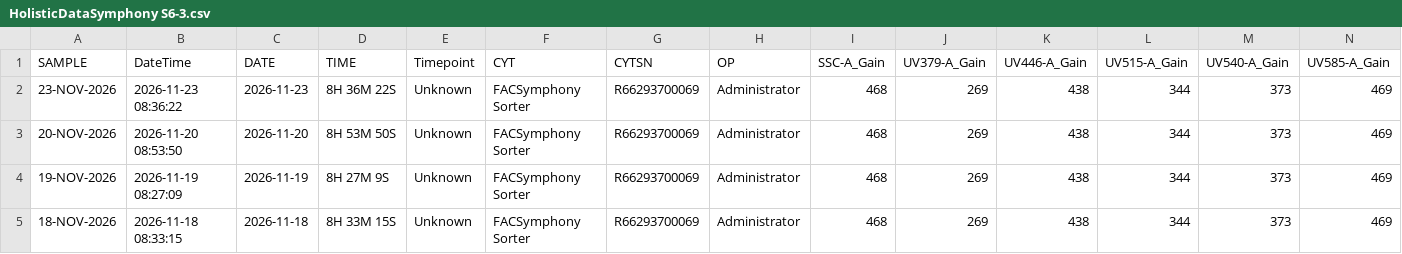
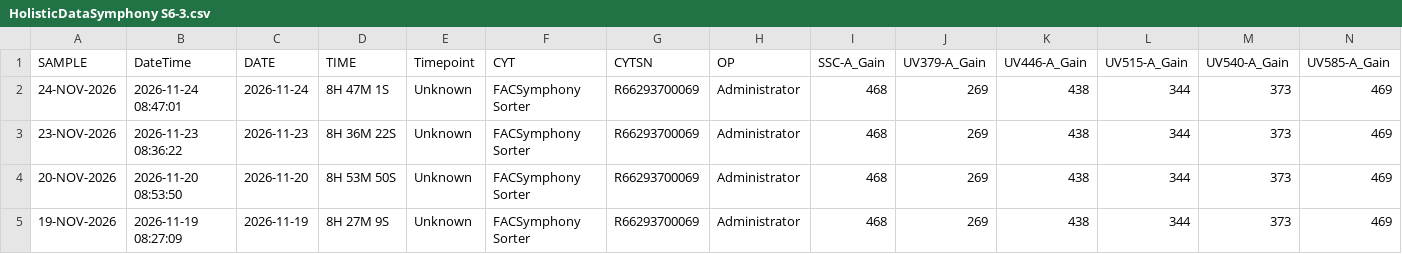
Before and after one commit to ncolven/InstrumentQC, a CSV file: data/Symphony S6-3/Archive/HolisticDataSymphony S6-3.csv, drawn as a sheet; only a part is shown; the shorter side is filled out with more unchanged rows; rows hold the shown columns only; the diff names each change by its address in the sheet, - before the commit and + after, or states it on an @@ line.

Commit message:
Update for Symphony S6-3 on 2026-11-24

```diff
--- a/data/Symphony S6-3/Archive/HolisticDataSymphony S6-3.csv
+++ b/data/Symphony S6-3/Archive/HolisticDataSymphony S6-3.csv
+row 2: 24-NOV-2026 | 2026-11-24 08:47:01 | 2026-11-24 | 8H 47M 1S | Unknown | FACSymphony Sorter | R66293700069 | Administrator | 468 | 269 | 438 | 344 | 373 | 469
```
